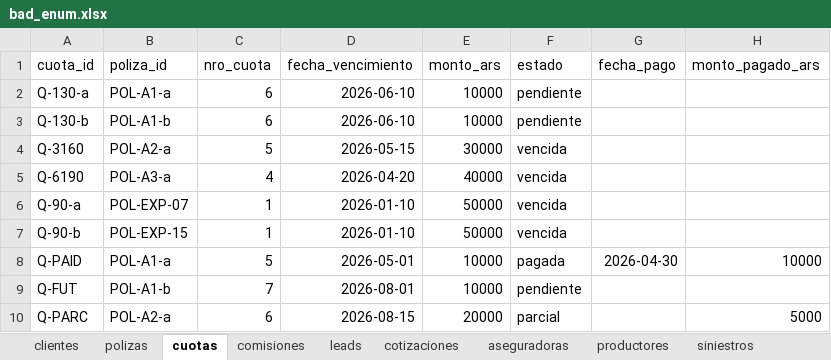
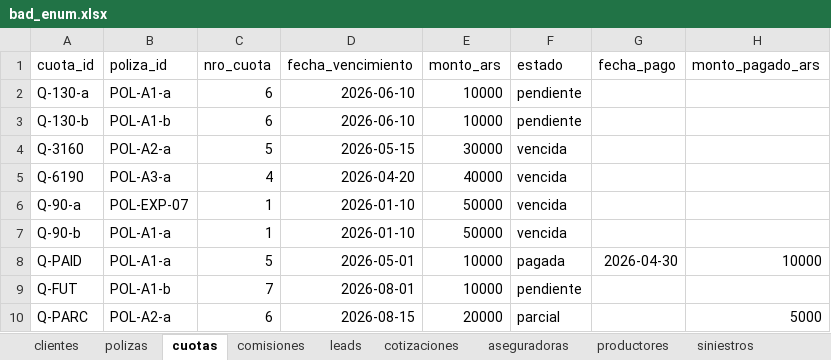
Before and after one commit to ignacioviola1984-spec/nexo-operating-model, an Excel workbook: nexo_os/data/synthetic/broken/bad_enum.xlsx, sheet cuotas, drawn as a sheet; values as stored, in another font and other column widths than the file's, no borders; the diff names each change by its address in the sheet, - before the commit and + after, or states it on an @@ line.

```diff
--- a/nexo_os/data/synthetic/broken/bad_enum.xlsx (sheet cuotas)
+++ b/nexo_os/data/synthetic/broken/bad_enum.xlsx (sheet cuotas)
-B7 (poliza_id): POL-EXP-15
+B7 (poliza_id): POL-A1-a
```
Also changed, not shown: nexo_os/data/synthetic/broken/duplicate_pk.xlsx, nexo_os/data/synthetic/broken/missing_sheet.xlsx, 19 other files.
